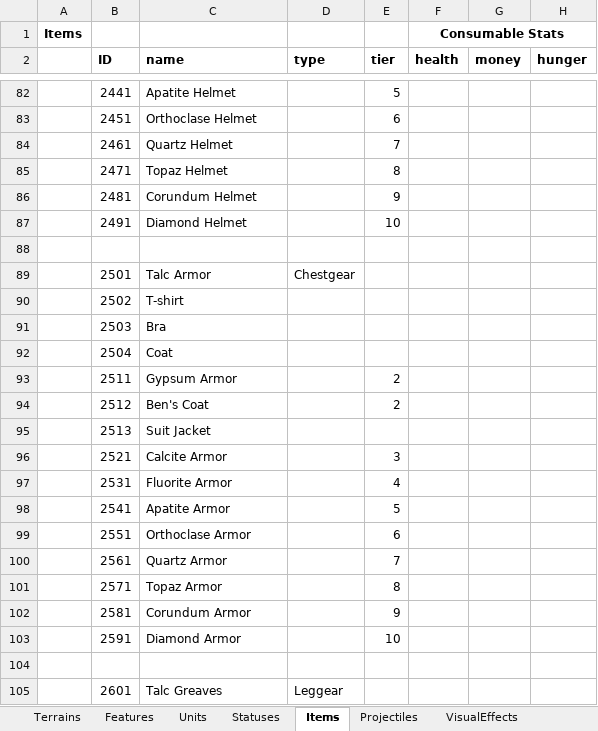
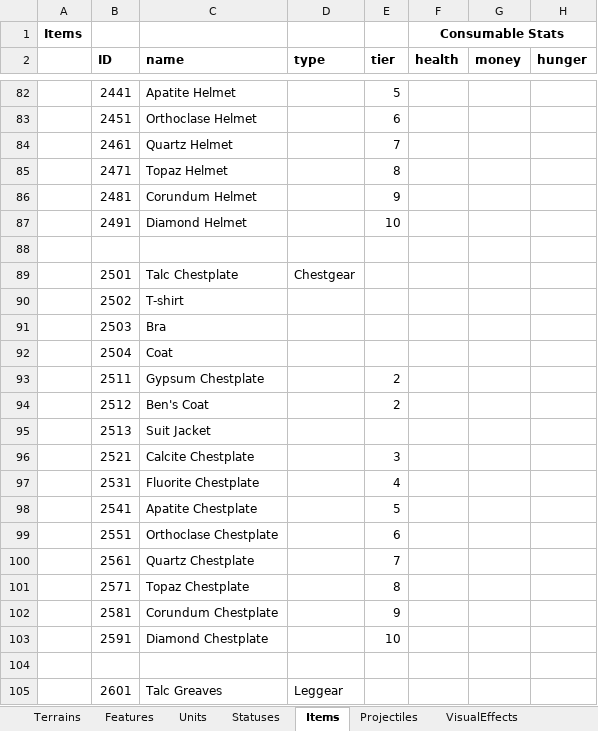
Before and after one commit to dgray001/LNZ, an Excel workbook: objects.xlsx, sheet Items, drawn as a sheet; only a part is shown, gaps mark what is left out; values as stored, in another font and other column widths than the file's, no borders; the diff names each change by its address in the sheet, - before the commit and + after, or states it on an @@ line.

```diff
--- a/objects.xlsx (sheet Items)
+++ b/objects.xlsx (sheet Items)
-C89 (name): Talc Armor
+C89 (name): Talc Chestplate
-C93 (name): Gypsum Armor
+C93 (name): Gypsum Chestplate
-C96 (name): Calcite Armor
+C96 (name): Calcite Chestplate
-C97 (name): Fluorite Armor
+C97 (name): Fluorite Chestplate
-C98 (name): Apatite Armor
+C98 (name): Apatite Chestplate
-C99 (name): Orthoclase Armor
+C99 (name): Orthoclase Chestplate
-C100 (name): Quartz Armor
+C100 (name): Quartz Chestplate
-C101 (name): Topaz Armor
+C101 (name): Topaz Chestplate
-C102 (name): Corundum Armor
+C102 (name): Corundum Chestplate
-C103 (name): Diamond Armor
+C103 (name): Diamond Chestplate
```
Also changed, not shown: sheet XP Chart, formulas that keep their value, 3 other files.
